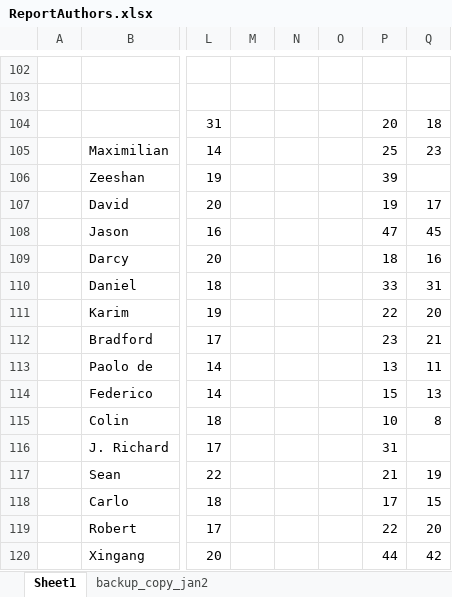
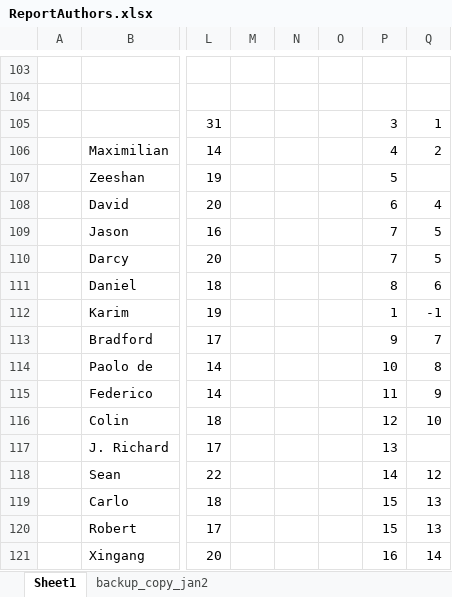
Before and after one commit to CMB-Probe/PICOReport, an Excel workbook: ReferenceDocuments/ReportAuthors.xlsx, sheet Sheet1, drawn as a sheet; only a part is shown, gaps mark what is left out; values as stored, in another font and other column widths than the file's, no borders; addresses are those after the commit; the diff covers the shown part only; the diff names each change by its address in the sheet, - before the commit and + after, or states it on an @@ line.

```diff
--- a/ReferenceDocuments/ReportAuthors.xlsx (sheet Sheet1)
+++ b/ReferenceDocuments/ReportAuthors.xlsx (sheet Sheet1)
-P105: 20
+P105: 3
-Q105: 18
+Q105: 1
-P106: 25
+P106: 4
-Q106: 23
+Q106: 2
-P107: 39
+P107: 5
-P108: 19
+P108: 6
-Q108: 17
+Q108: 4
-P109: 47
+P109: 7
-Q109: 45
+Q109: 5
-P110: 18
+P110: 7
-Q110: 16
+Q110: 5
-P111: 33
+P111: 8
-Q111: 31
+Q111: 6
-P112: 22
+P112: 1
-Q112: 20
+Q112: -1
-P113: 23
+P113: 9
-Q113: 21
+Q113: 7
-P114: 13
+P114: 10
-Q114: 11
+Q114: 8
-P115: 15
+P115: 11
-Q115: 13
+Q115: 9
-P116: 10
+P116: 12
-Q116: 8
+Q116: 10
-P117: 31
+P117: 13
-P118: 21
+P118: 14
-Q118: 19
+Q118: 12
-P119: 17
+P119: 15
-Q119: 15
+Q119: 13
-P120: 22
+P120: 15
-Q120: 20
+Q120: 13
-P121: 44
+P121: 16
-Q121: 42
+Q121: 14
```
Also changed, not shown: 14 added rows, 13 removed rows, 63 moved rows and 95 edited cells elsewhere in this sheet, formulas that keep their value, 1 other file.
